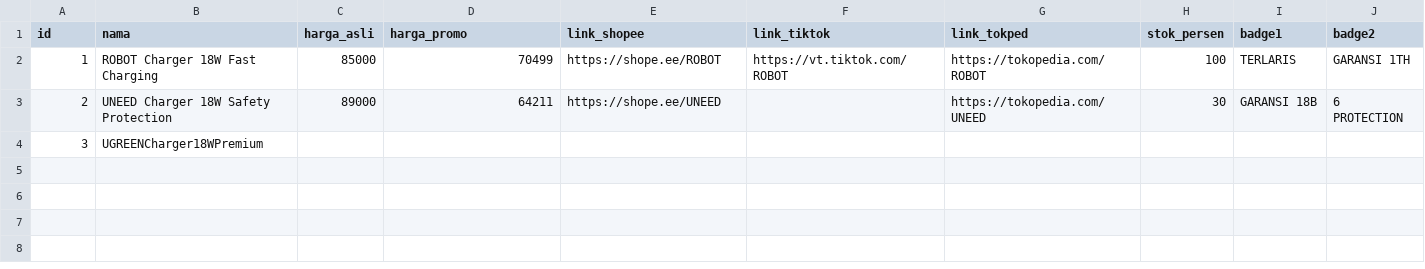
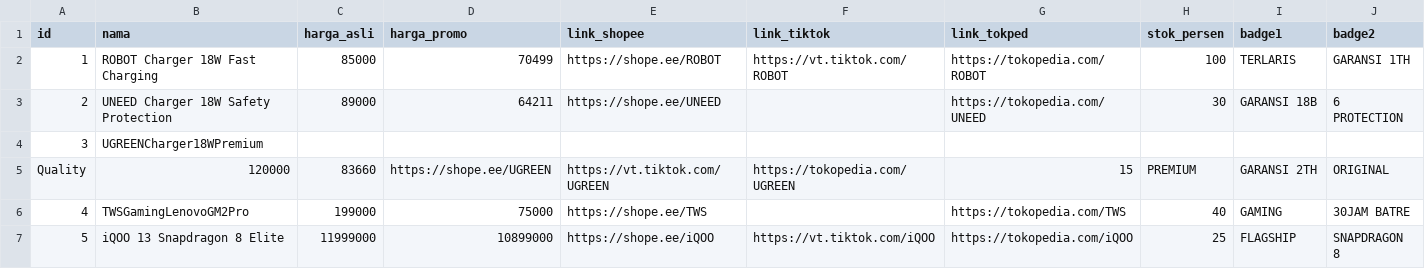
Before and after one commit to Dikrifm/DEV00, a CSV file: pro.csv, drawn as a sheet; only a part is shown; rows hold the shown columns only; the diff names each change by its address in the sheet, - before the commit and + after, or states it on an @@ line.

Commit message:
Update pro.csv

```diff
--- a/pro.csv
+++ b/pro.csv
+row 5: Quality | 120000 | 83660 | https://shope.ee/UGREEN | https://vt.tiktok.com/UGREEN | https://tokopedia.com/UGREEN | 15 | PREMIUM | GARANSI 2TH | ORIGINAL
+row 6: 4 | TWSGamingLenovoGM2Pro | 199000 | 75000 | https://shope.ee/TWS |  | https://tokopedia.com/TWS | 40 | GAMING | 30JAM BATRE
+row 7: 5 | iQOO 13 Snapdragon 8 Elite | 11999000 | 10899000 | https://shope.ee/iQOO | https://vt.tiktok.com/iQOO | https://tokopedia.com/iQOO | 25 | FLAGSHIP | SNAPDRAGON 8
```
